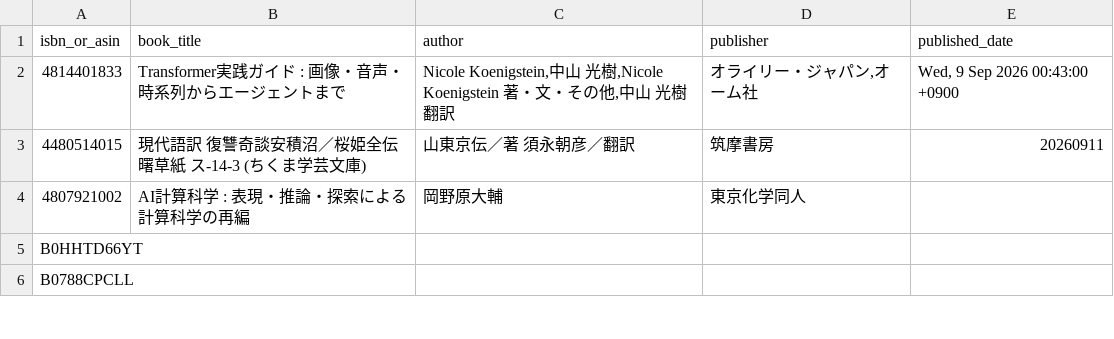
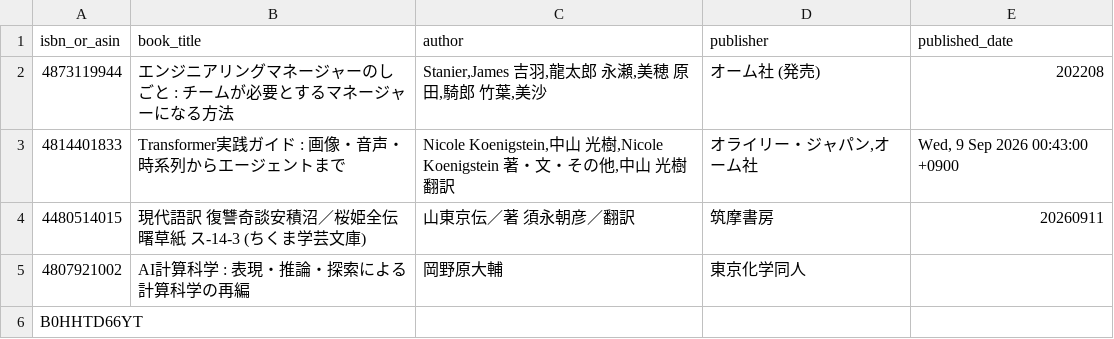
Before and after one commit to stepney141/bookmaker, a CSV file: apps/bookmeter/csv/not_in_Sophia.csv, drawn as a sheet; only a part is shown; the shorter side is filled out with more unchanged rows; the diff names each change by its address in the sheet, - before the commit and + after, or states it on an @@ line.

```diff
--- a/apps/bookmeter/csv/not_in_Sophia.csv
+++ b/apps/bookmeter/csv/not_in_Sophia.csv
+row 2: 4873119944 | エンジニアリングマネージャーのしごと : チームが必要とするマネージャーになる方法 | Stanier,James 吉羽,龍太郎 永瀬,美穂 原田,騎郎 竹葉,美沙 | オーム社 (発売) | 202208
```
Also changed, not shown: apps/bookmeter/csv/bookmeter_wish_books.csv, apps/bookmeter/csv/not_in_Sophia_and_UTokyo.csv, 2 other files.
